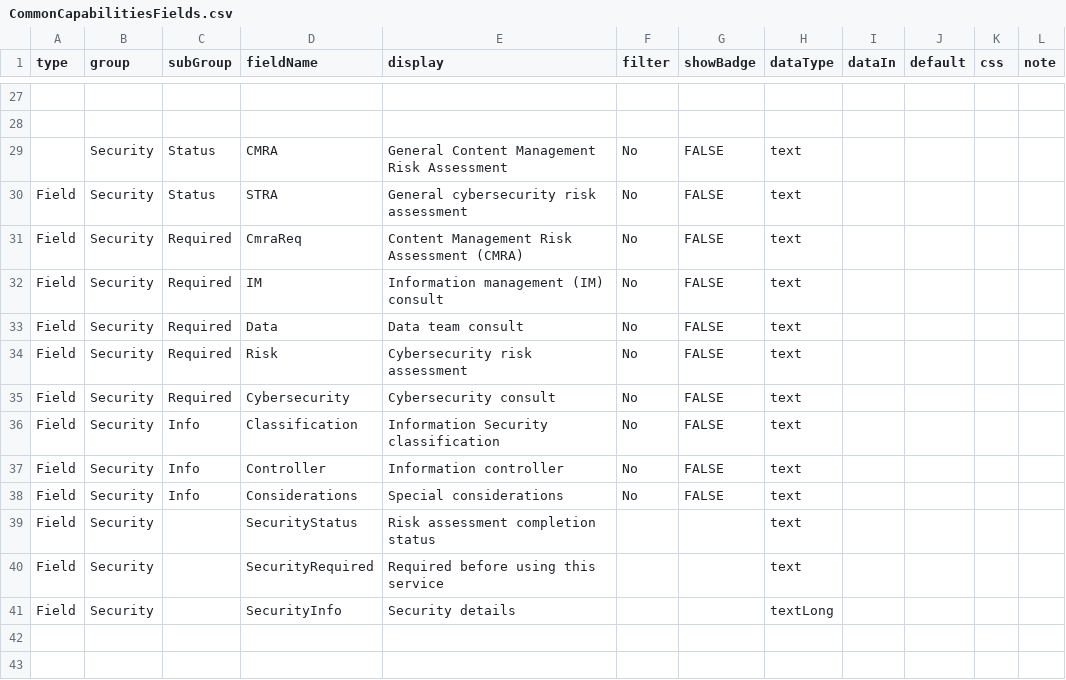
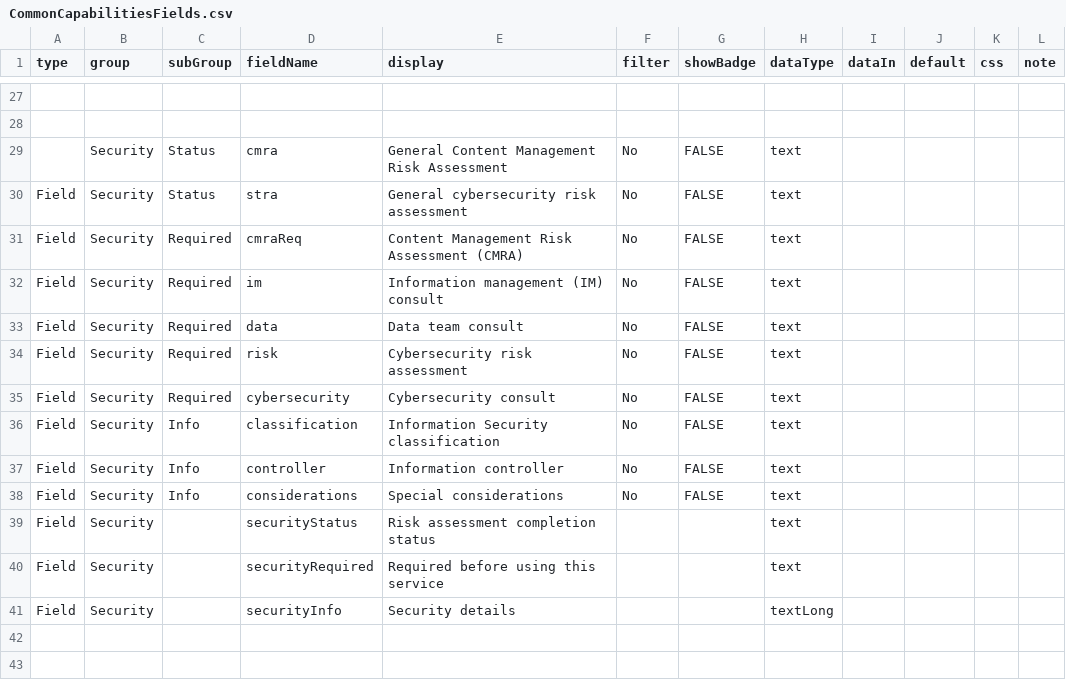
Before and after one commit to GovAlta/dcp-monorepo, a CSV file: apps/common-capabilities/data/CommonCapabilitiesFields.csv, drawn as a sheet; only a part is shown, gaps mark what is left out; the diff covers the shown part only; the diff names each change by its address in the sheet, - before the commit and + after, or states it on an @@ line.

```diff
--- a/apps/common-capabilities/data/CommonCapabilitiesFields.csv
+++ b/apps/common-capabilities/data/CommonCapabilitiesFields.csv
-D29 (fieldName): CMRA
+D29 (fieldName): cmra
-D30 (fieldName): STRA
+D30 (fieldName): stra
-D31 (fieldName): CmraReq
+D31 (fieldName): cmraReq
-D32 (fieldName): IM
+D32 (fieldName): im
-D33 (fieldName): Data
+D33 (fieldName): data
-D34 (fieldName): Risk
+D34 (fieldName): risk
-D35 (fieldName): Cybersecurity
+D35 (fieldName): cybersecurity
-D36 (fieldName): Classification
+D36 (fieldName): classification
-D37 (fieldName): Controller
+D37 (fieldName): controller
-D38 (fieldName): Considerations
+D38 (fieldName): considerations
-D39 (fieldName): SecurityStatus
+D39 (fieldName): securityStatus
-D40 (fieldName): SecurityRequired
+D40 (fieldName): securityRequired
-D41 (fieldName): SecurityInfo
+D41 (fieldName): securityInfo
```
Also changed, not shown: 24 edited cells elsewhere in this file, apps/common-capabilities/data/CommonCapabilities.csv, apps/common-capabilities/data/CommonCapabilitiesSamples.csv, 12 other files.
